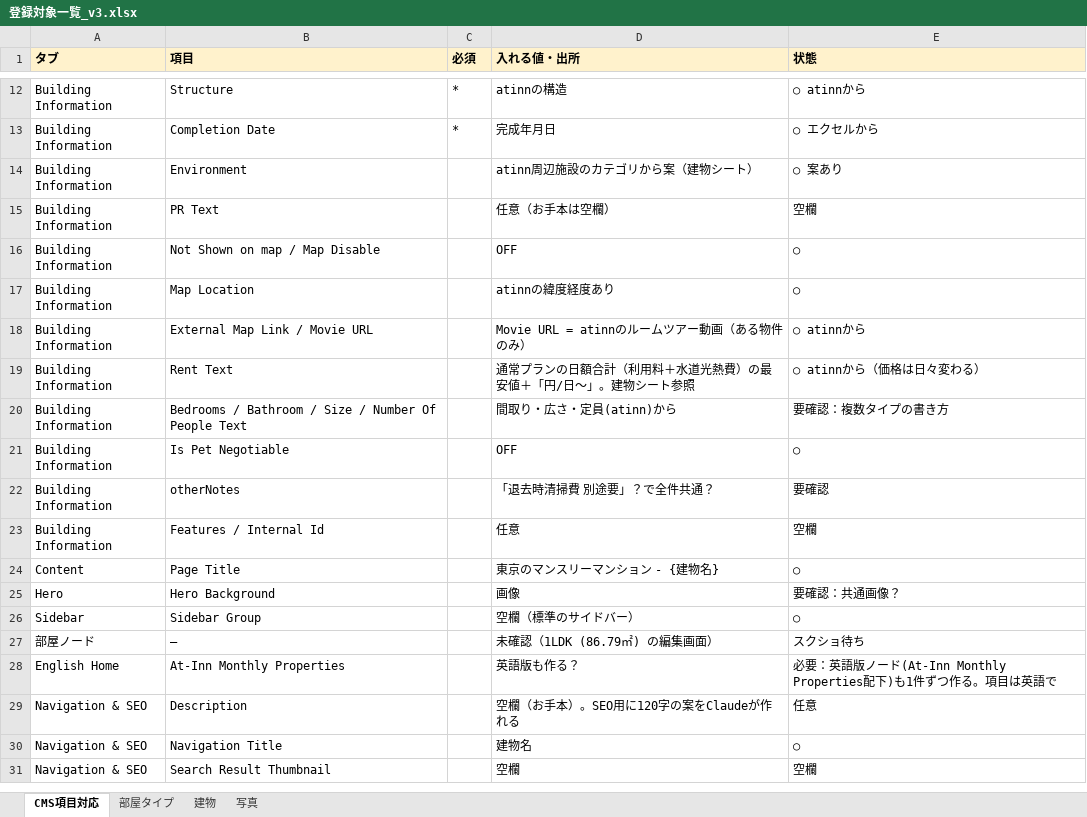
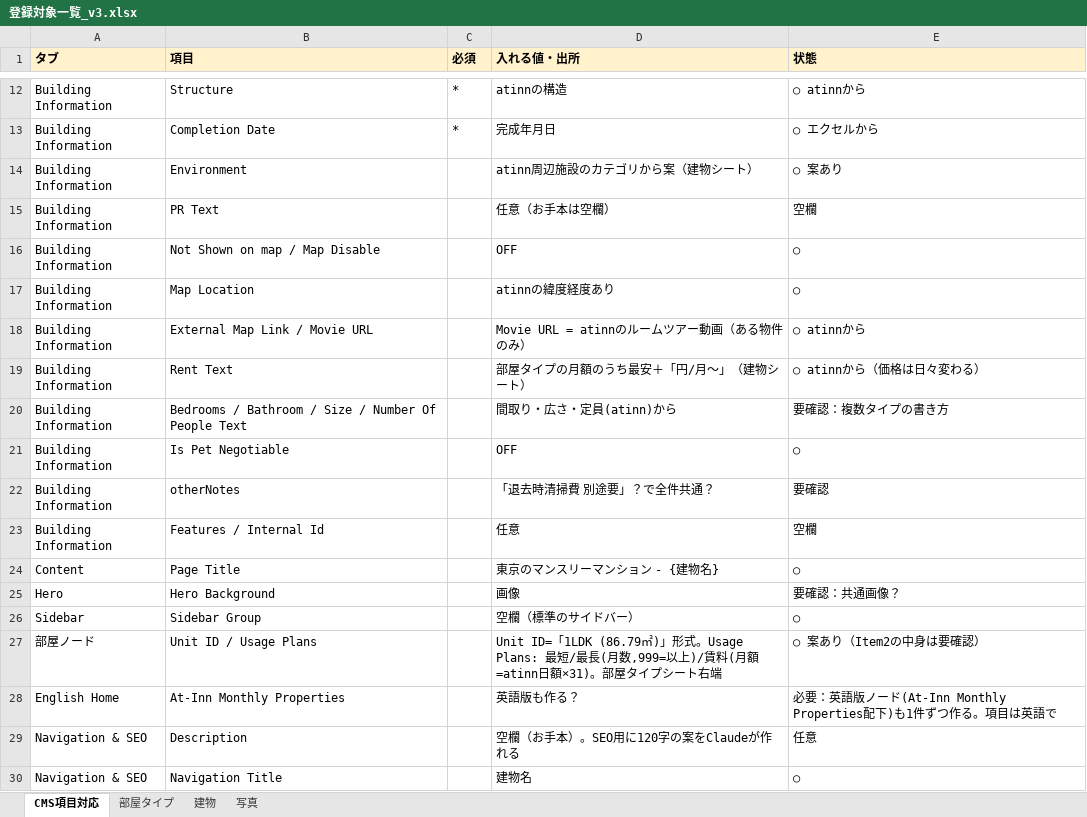
Before and after one commit to uzawanobuo-rgb/-, an Excel workbook: 登録対象一覧_v3.xlsx, sheet CMS項目対応, drawn as a sheet; only a part is shown, gaps mark what is left out; the shorter side is filled out with more unchanged rows; values as stored, in another font and other column widths than the file's, no borders; removed rows and columns are numbered as before the commit, all else as after; the diff names each change by its address in the sheet, - before the commit and + after, or states it on an @@ line.

```diff
--- a/登録対象一覧_v3.xlsx (sheet CMS項目対応)
+++ b/登録対象一覧_v3.xlsx (sheet CMS項目対応)
-D19 (入れる値・出所): 通常プランの日額合計（利用料＋水道光熱費）の最安値＋「円/日～」。建物シート参照
+D19 (入れる値・出所): 部屋タイプの月額のうち最安＋「円/月～」（建物シート）
-row 27: 部屋ノード | — |  | 未確認（1LDK (86.79㎡) の編集画面） | スクショ待ち
+row 27: 部屋ノード | Unit ID / Usage Plans |  | Unit ID=「1LDK (86.79㎡)」形式。Usage Plans: 最短/最長(月数,999=以上)/賃料(月額=atinn日額×31)。部屋タイプシート右端 | ○ 案あり（Item2の中身は要確認）
```
Also changed, not shown: sheet 部屋タイプ, sheet 建物.
